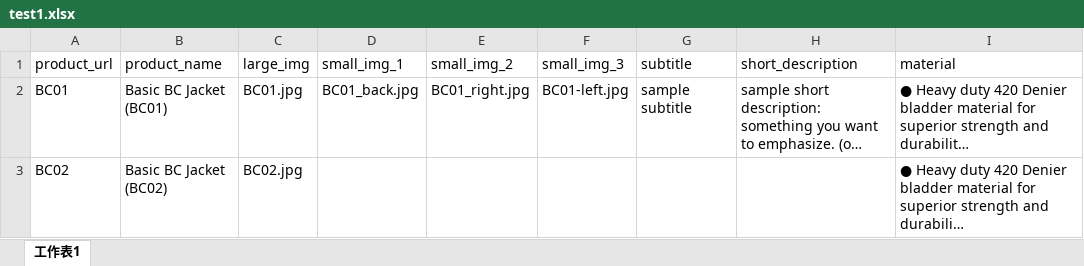
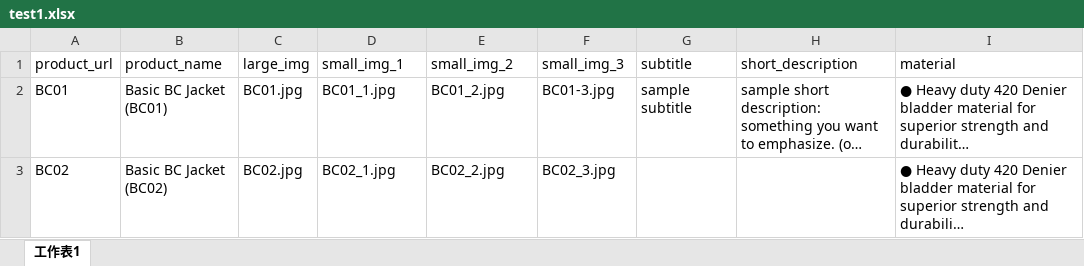
Before and after one commit to miglee/aquasports, an Excel workbook: assets/csv/test1.xlsx, sheet 工作表1, drawn as a sheet; only a part is shown; long unchanged cells end in …; values as stored, in another font and other column widths than the file's, no borders; the diff covers the shown part only; the diff names each change by its address in the sheet, - before the commit and + after, or states it on an @@ line.

```diff
--- a/assets/csv/test1.xlsx (sheet 工作表1)
+++ b/assets/csv/test1.xlsx (sheet 工作表1)
-D2 (small_img_1): BC01_back.jpg
+D2 (small_img_1): BC01_1.jpg
-E2 (small_img_2): BC01_right.jpg
+E2 (small_img_2): BC01_2.jpg
-F2 (small_img_3): BC01-left.jpg
+F2 (small_img_3): BC01-3.jpg
-D3 (small_img_1): (empty)
+D3 (small_img_1): BC02_1.jpg
-E3 (small_img_2): (empty)
+E3 (small_img_2): BC02_2.jpg
-F3 (small_img_3): (empty)
+F3 (small_img_3): BC02_3.jpg
```
Also changed, not shown: 12 added rows and 24 edited cells elsewhere in this sheet, 57 other files.
